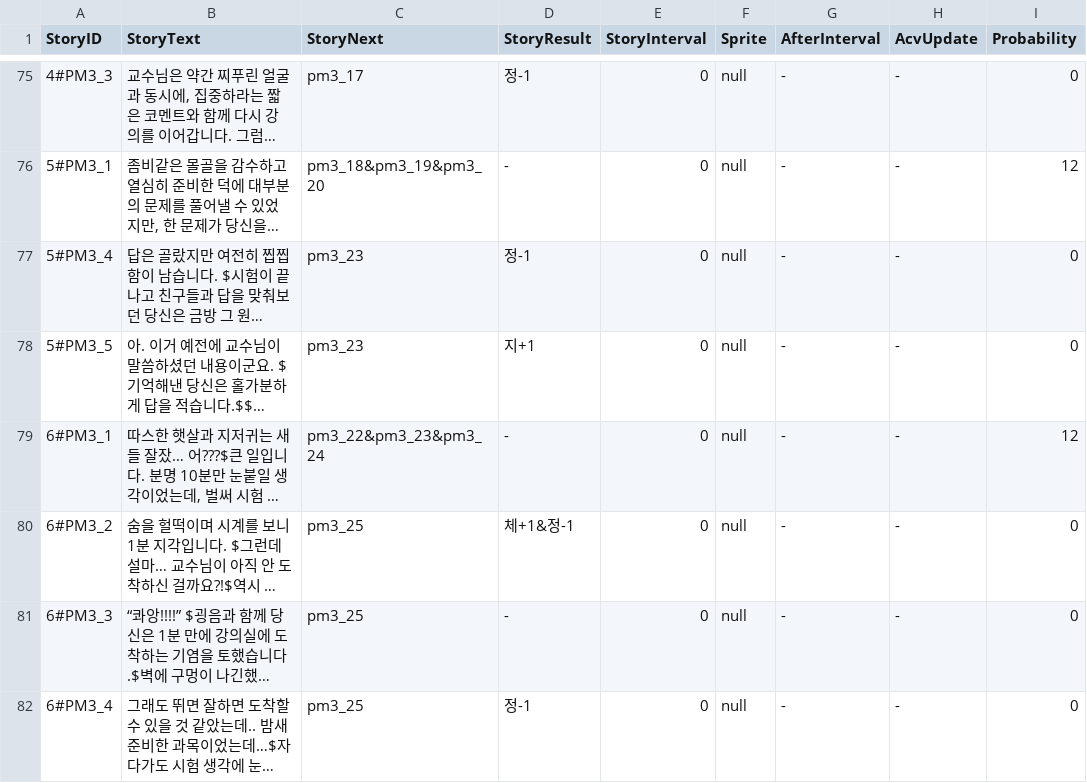
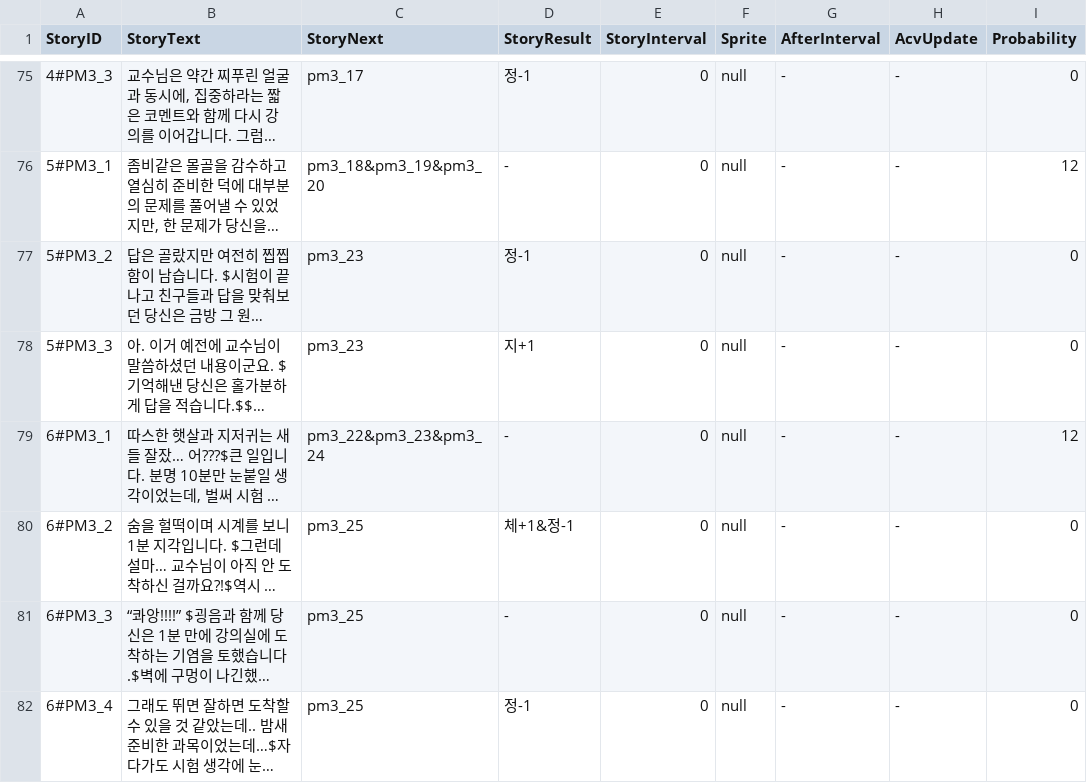
Before and after one commit to SHT4196/Academia, a CSV file: Assets/Resources/PME.csv, drawn as a sheet; only a part is shown, gaps mark what is left out; long unchanged cells end in …; the diff covers the shown part only; the diff names each change by its address in the sheet, - before the commit and + after, or states it on an @@ line.

```diff
--- a/Assets/Resources/PME.csv
+++ b/Assets/Resources/PME.csv
-A77 (StoryID): 5#PM3_4
+A77 (StoryID): 5#PM3_2
-A78 (StoryID): 5#PM3_5
+A78 (StoryID): 5#PM3_3
```
Also changed, not shown: 98 removed rows elsewhere in this file, Assets/Resources/ME.CSV, Assets/Resources/ME_choice.csv, 13 other files.
